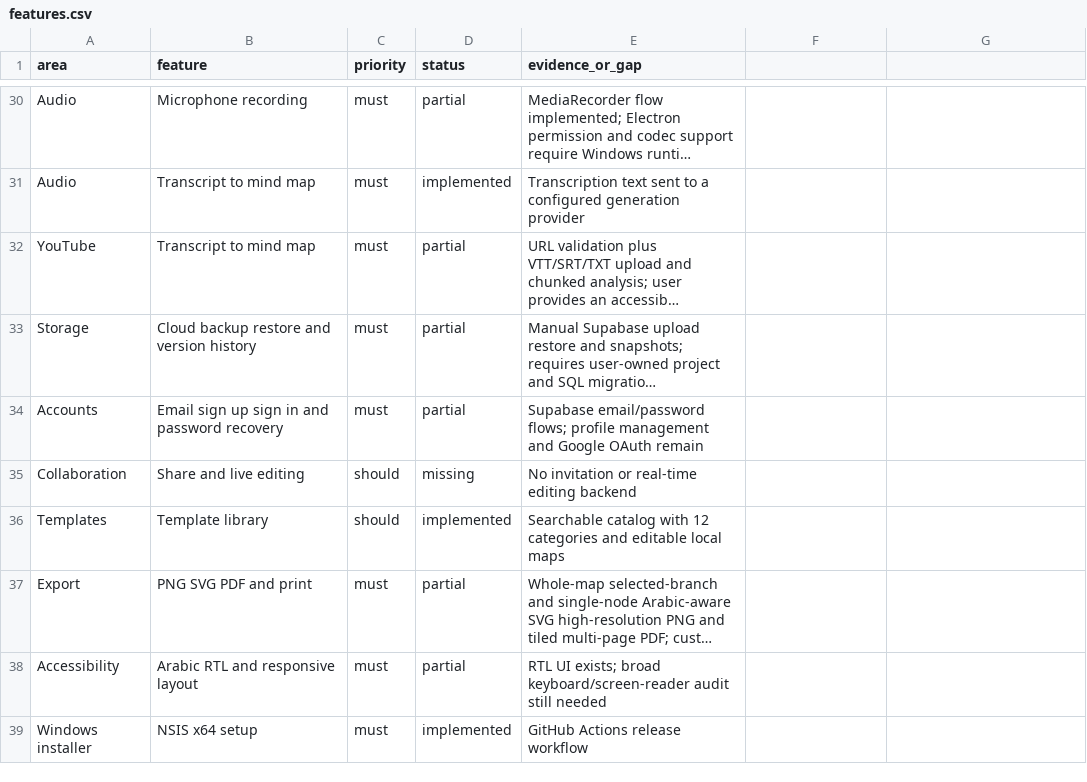
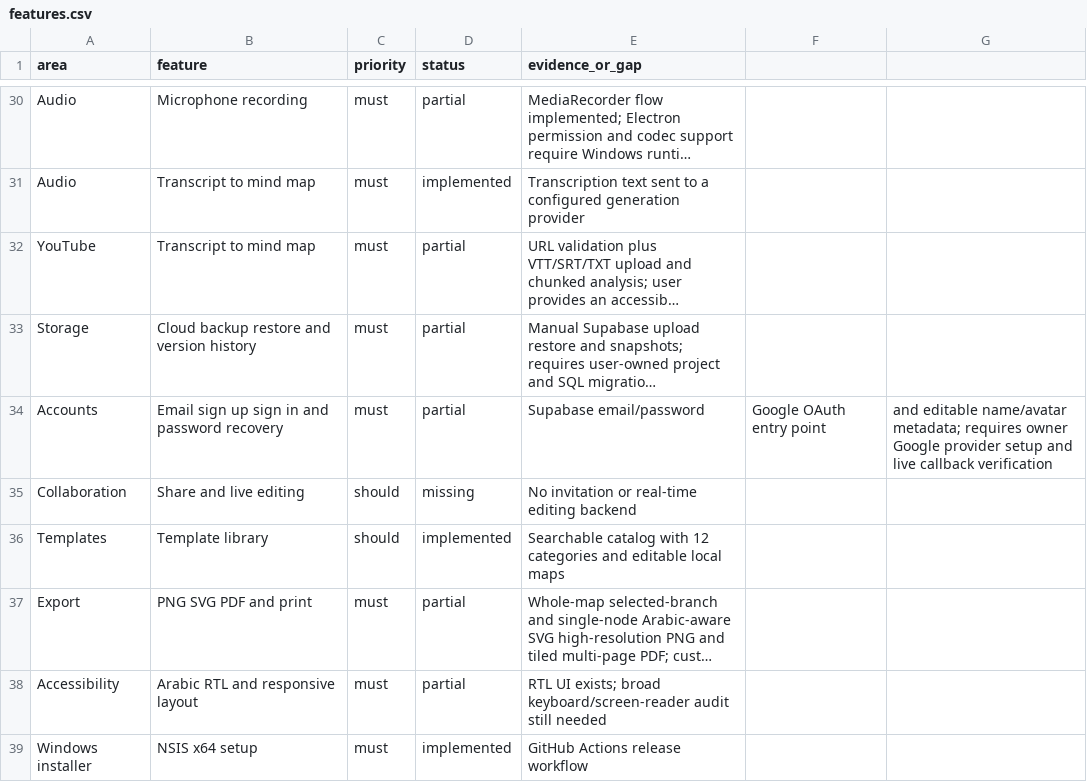
Before and after one commit to ibrata2/ibra-mind, a CSV file: replica/features.csv, drawn as a sheet; only a part is shown, gaps mark what is left out; long unchanged cells end in …; the diff names each change by its address in the sheet, - before the commit and + after, or states it on an @@ line.

Commit message:
feat: add account profiles and Google sign-in

```diff
--- a/replica/features.csv
+++ b/replica/features.csv
-E34 (evidence_or_gap): Supabase email/password flows; profile management and Google OAuth remain
+E34 (evidence_or_gap): Supabase email/password
-F34: (empty)
+F34: Google OAuth entry point
-G34: (empty)
+G34: and editable name/avatar metadata; requires owner Google provider setup and live callback verification
```
Also changed, not shown: 5 other files.
